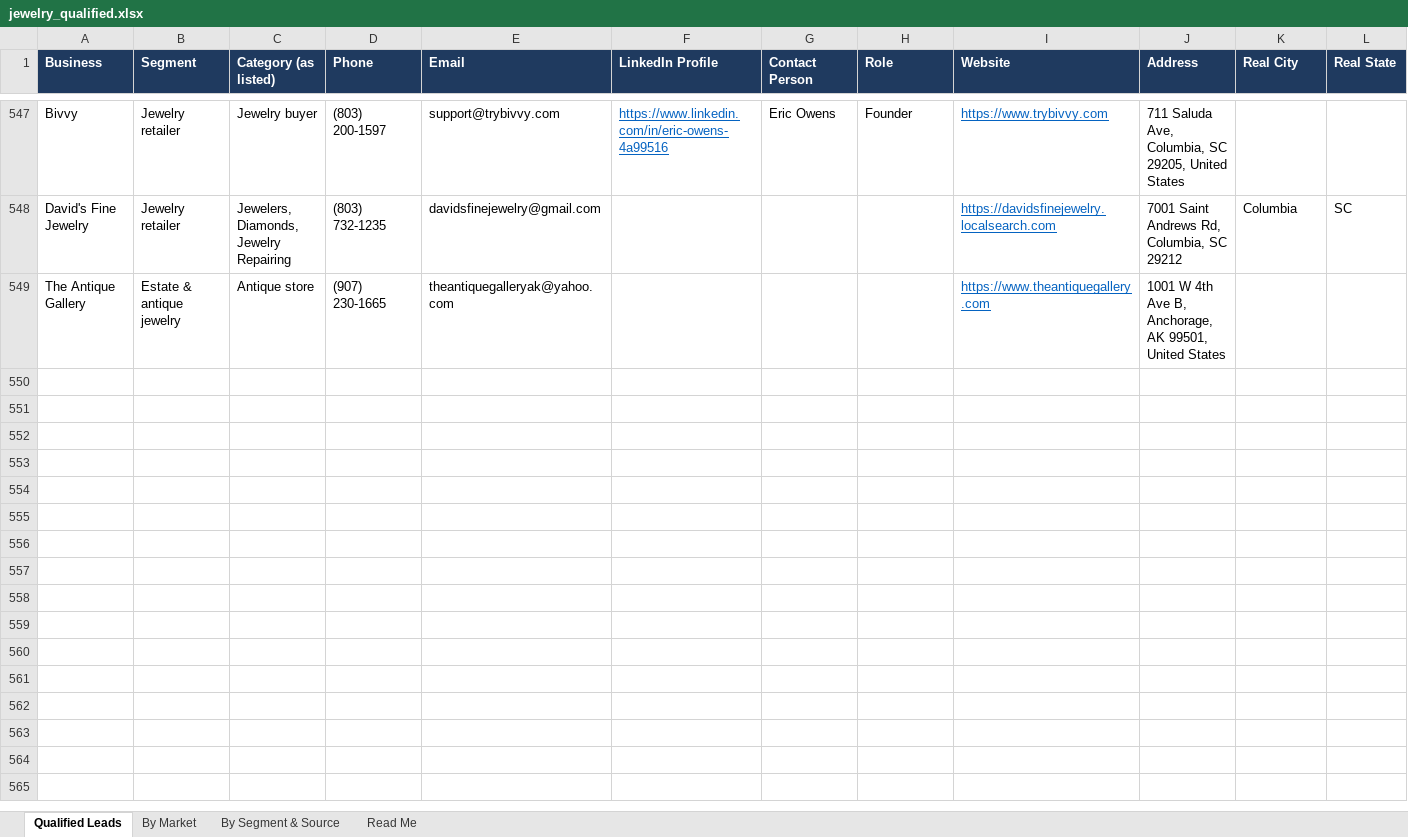
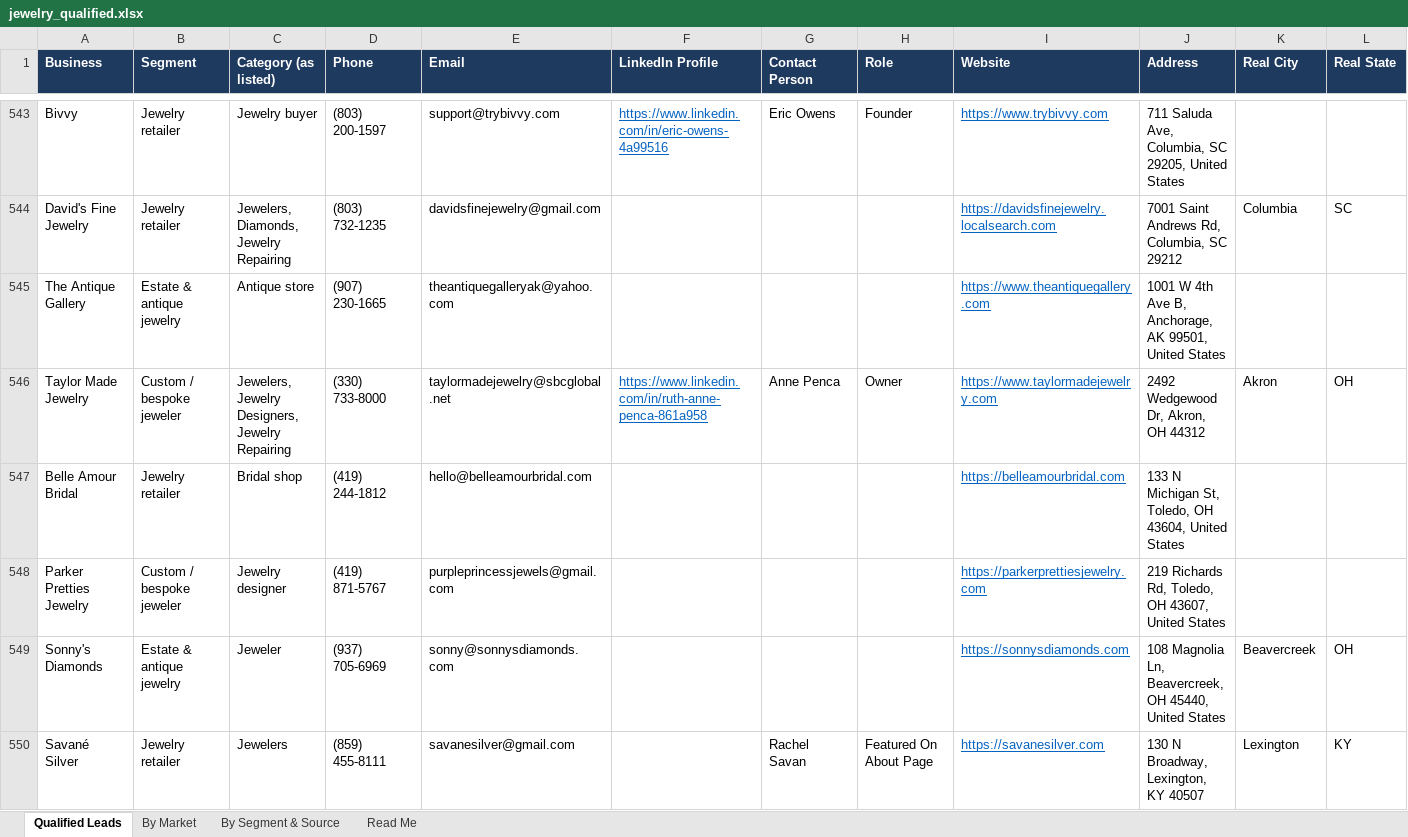
Before and after one commit to riyaansheth/claude-cloud, an Excel workbook: leadrun_jewelry/jewelry_qualified.xlsx, sheet Qualified Leads, drawn as a sheet; only a part is shown, gaps mark what is left out; values as stored, in another font and other column widths than the file's, no borders; rows hold the shown columns only; the diff covers the shown part only; the diff names each change by its address in the sheet, - before the commit and + after, or states it on an @@ line.

```diff
--- a/leadrun_jewelry/jewelry_qualified.xlsx (sheet Qualified Leads)
+++ b/leadrun_jewelry/jewelry_qualified.xlsx (sheet Qualified Leads)
+row 546: Taylor Made Jewelry | Custom / bespoke jeweler | Jewelers, Jewelry Designers, Jewelry Repairing | (330) 733-8000 | taylormadejewelry@sbcglobal.net | https://www.linkedin.com/in/ruth-anne-penca-861a958 | Anne Penca | Owner | https://www.taylormadejewelry.com | 2492 Wedgewood Dr, Akron, OH 44312 | Akron | OH
+row 547: Belle Amour Bridal | Jewelry retailer | Bridal shop | (419) 244-1812 | hello@belleamourbridal.com |  |  |  | https://belleamourbridal.com | 133 N Michigan St, Toledo, OH 43604, United States
+row 548: Parker Pretties Jewelry | Custom / bespoke jeweler | Jewelry designer | (419) 871-5767 | purpleprincessjewels@gmail.com |  |  |  | https://parkerprettiesjewelry.com | 219 Richards Rd, Toledo, OH 43607, United States
+row 549: Sonny's Diamonds | Estate & antique jewelry | Jeweler | (937) 705-6969 | sonny@sonnysdiamonds.com |  |  |  | https://sonnysdiamonds.com | 108 Magnolia Ln, Beavercreek, OH 45440, United States | Beavercreek | OH
+row 550: Savané Silver | Jewelry retailer | Jewelers | (859) 455-8111 | savanesilver@gmail.com |  | Rachel Savan | Featured On About Page | https://savanesilver.com | 130 N Broadway, Lexington, KY 40507 | Lexington | KY
```
Also changed, not shown: 12 added rows, 4 removed rows and 38 edited cells elsewhere in this sheet, sheet By Market, sheet By Segment & Source, sheet Read Me, 3 other files.
